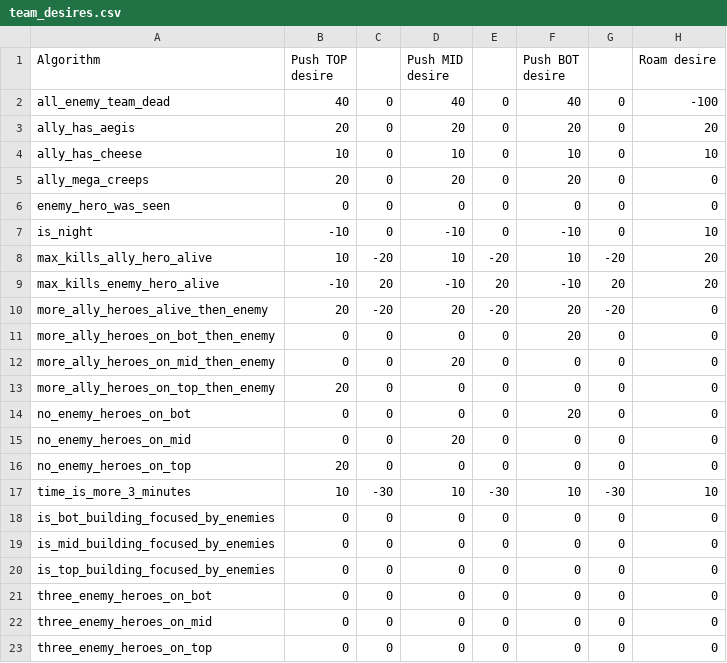
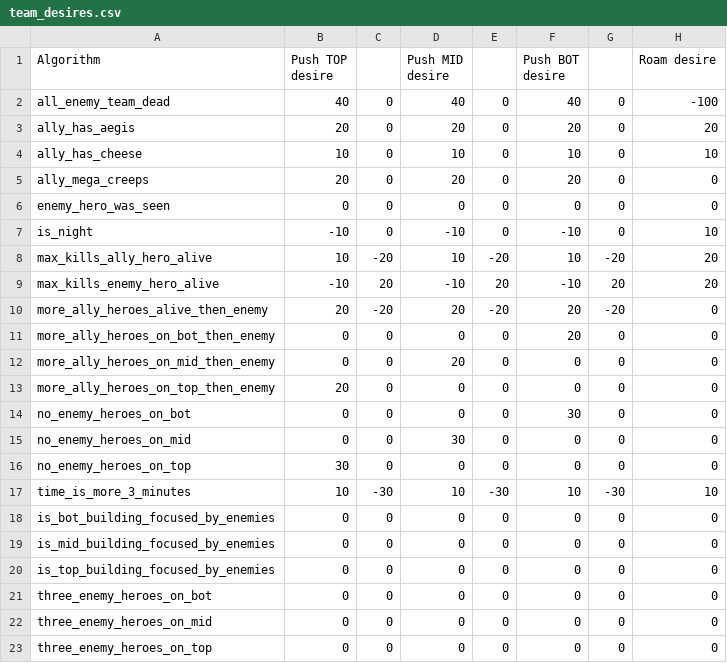
Before and after one commit to ellysh/dota2-combo-bots, a CSV file: generator/database/csv/team_desires.csv, drawn as a sheet; only a part is shown; the diff names each change by its address in the sheet, - before the commit and + after, or states it on an @@ line.

Commit message:
Tune the TEAM_DESIRE table

```diff
--- a/generator/database/csv/team_desires.csv
+++ b/generator/database/csv/team_desires.csv
-F14 (Push BOT desire): 20
+F14 (Push BOT desire): 30
-D15 (Push MID desire): 20
+D15 (Push MID desire): 30
-B16 (Push TOP desire): 20
+B16 (Push TOP desire): 30
```
Also changed, not shown: 2 other files.
